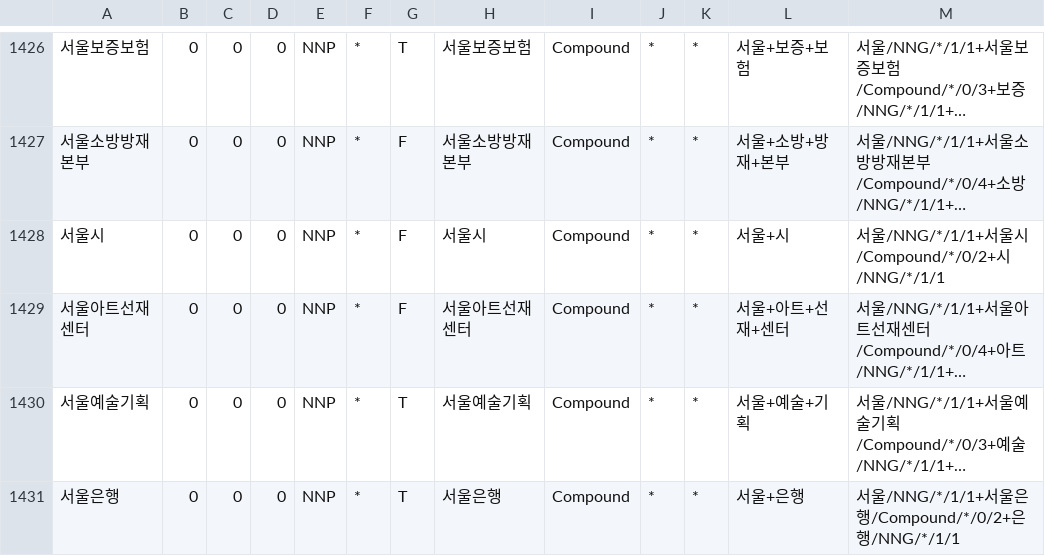
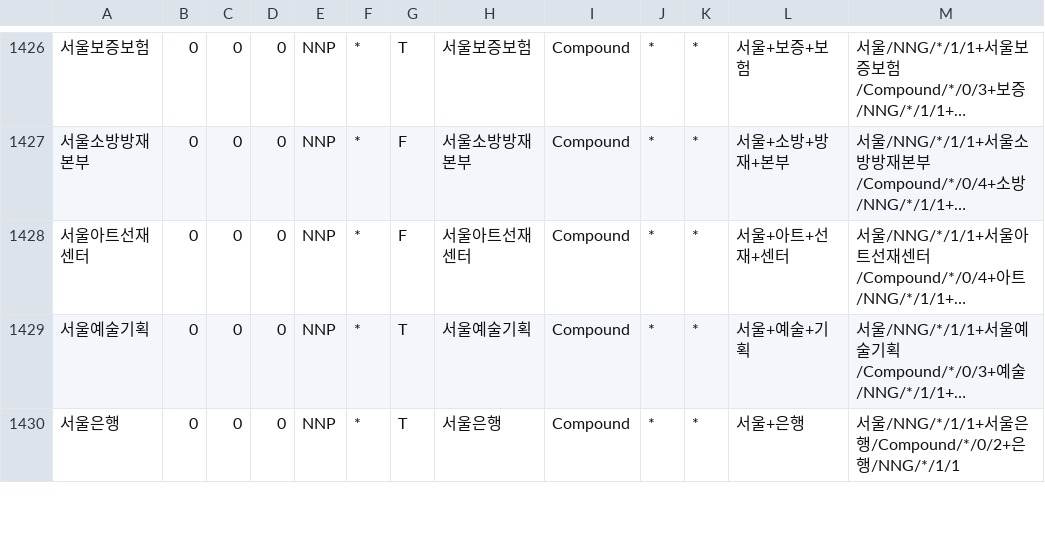
Before and after one commit to deepsearch-hq/mecab-ko-dic, a CSV file: seed/Group.csv, drawn as a sheet; only a part is shown, gaps mark what is left out; long unchanged cells end in …; the diff names each change by its address in the sheet, - before the commit and + after, or states it on an @@ line.

```diff
--- a/seed/Group.csv
+++ b/seed/Group.csv
-row 1428: 서울시 | 0 | 0 | 0 | NNP | * | F | 서울시 | Compound | * | * | 서울+시 | 서울/NNG/*/1/1+서울시/Compound/*/0/2+시/NNG/*/1/1
```
Also changed, not shown: 2 other files.
